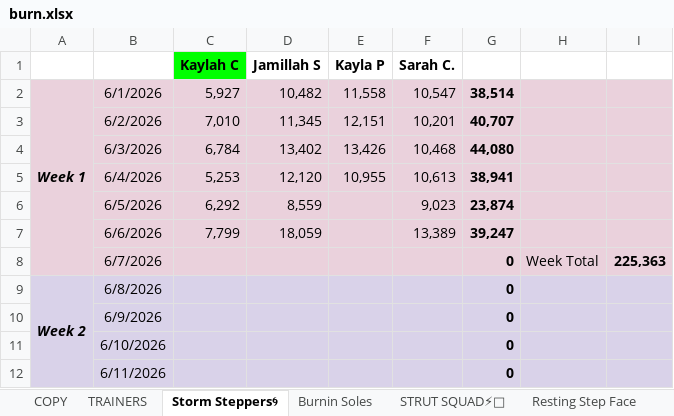
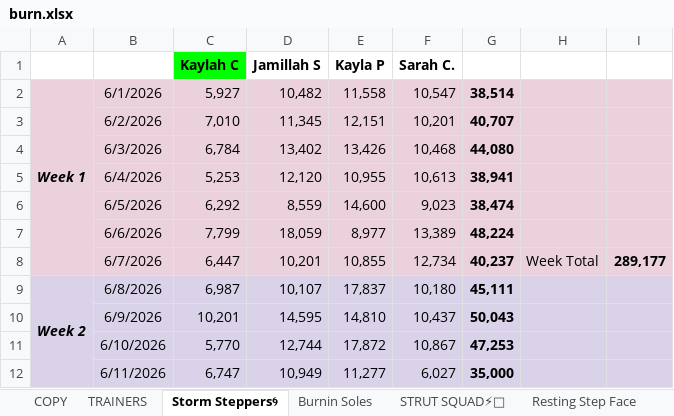
Before and after one commit to katiesevans/KtHR, an Excel workbook: burn.xlsx, sheet Storm Steppers🌀, drawn as a sheet; only a part is shown; values as stored, in another font and other column widths than the file's, no borders; charts and pictures not drawn; the diff covers the shown part only; the diff names each change by its address in the sheet, - before the commit and + after, or states it on an @@ line.

```diff
--- a/burn.xlsx (sheet Storm Steppers🌀)
+++ b/burn.xlsx (sheet Storm Steppers🌀)
-E6: (empty)
+E6: 14,600
-G6: 23,874
+G6: 38,474
-E7: (empty)
+E7: 8,977
-G7: 39,247
+G7: 48,224
-C8: (empty)
+C8: 6,447
-D8: (empty)
+D8: 10,201
-E8: (empty)
+E8: 10,855
-F8: (empty)
+F8: 12,734
-G8: 0
+G8: 40,237
-I8: 225,363
+I8: 289,177
-C9: (empty)
+C9: 6,987
-D9: (empty)
+D9: 10,107
-E9: (empty)
+E9: 17,837
-F9: (empty)
+F9: 10,180
-G9: 0
+G9: 45,111
-C10: (empty)
+C10: 10,201
-D10: (empty)
+D10: 14,595
-E10: (empty)
+E10: 14,810
-F10: (empty)
+F10: 10,437
-G10: 0
+G10: 50,043
-C11: (empty)
+C11: 5,770
-D11: (empty)
+D11: 12,744
-E11: (empty)
+E11: 17,872
-F11: (empty)
+F11: 10,867
-G11: 0
+G11: 47,253
-C12: (empty)
+C12: 6,747
-D12: (empty)
+D12: 10,949
-E12: (empty)
+E12: 11,277
-F12: (empty)
+F12: 6,027
-G12: 0
+G12: 35,000
```
Also changed, not shown: 1 added row, 1 removed row and 88 edited cells elsewhere in this sheet, sheet Walk Around and Find Out, sheet Hot Chili Steppers🌶, sheet Stride or Die, sheet STRUT SQUAD⚡🤍, sheet TRAINERS, sheet Last but Fast, 16 more sheets, other sheet tabs, charts or pictures.
